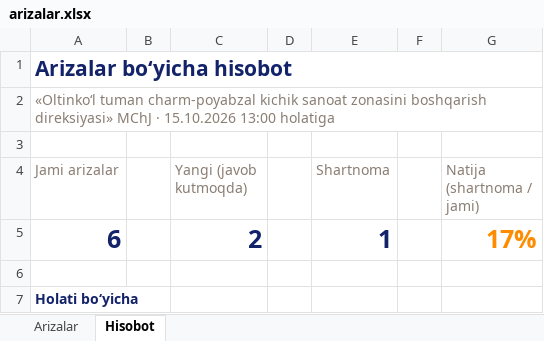
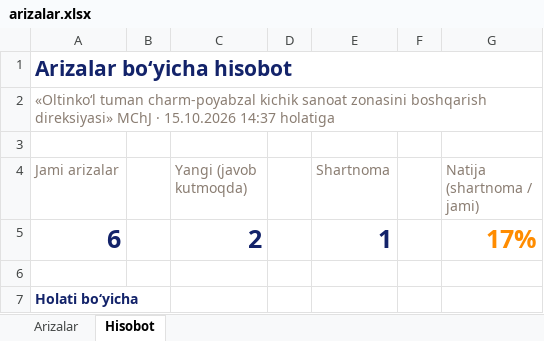
Before and after one commit to linverno-tm/oltinkol-zona, an Excel workbook: panel/arizalar.xlsx, sheet Hisobot, drawn as a sheet; only a part is shown; values as stored, in another font and other column widths than the file's, no borders; charts and pictures and table styles not drawn; the diff names each change by its address in the sheet, - before the commit and + after, or states it on an @@ line.

```diff
--- a/panel/arizalar.xlsx (sheet Hisobot)
+++ b/panel/arizalar.xlsx (sheet Hisobot)
-A2 (Jami arizalar): …· 15.10.2026 13:00 holatiga
+A2 (Jami arizalar): …· 15.10.2026 14:37 holatiga
```
Also changed, not shown: sheet Arizalar, 14 other files.
